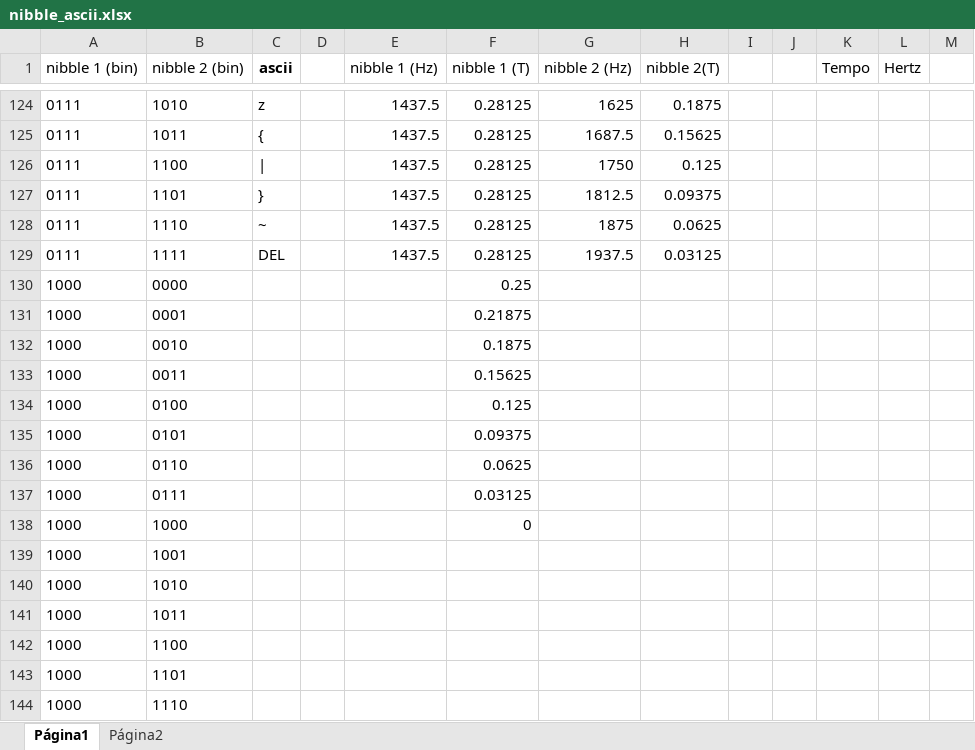
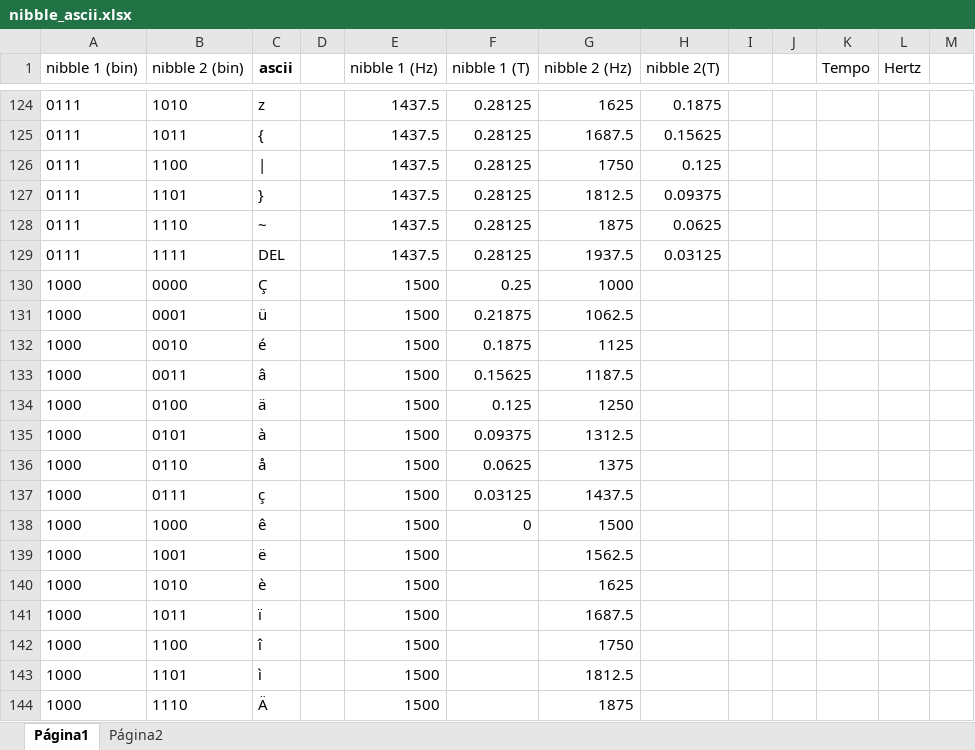
Before and after one commit to viranzani/modem_audio, an Excel workbook: nibble_ascii.xlsx, sheet Página1, drawn as a sheet; only a part is shown, gaps mark what is left out; values as stored, in another font and other column widths than the file's, no borders; charts and pictures not drawn; the diff covers the shown part only; the diff names each change by its address in the sheet, - before the commit and + after, or states it on an @@ line.

Commit message:
GUI Atualizada, tabela ascii atualizada e algumas limpezas de codigo

```diff
--- a/nibble_ascii.xlsx (sheet Página1)
+++ b/nibble_ascii.xlsx (sheet Página1)
-C130 (ascii): (empty)
+C130 (ascii): Ç
-E130:E144 (nibble 1 (Hz)): (empty)
+E130:E144 (nibble 1 (Hz)): 1500
-G130 (nibble 2 (Hz)): (empty)
+G130 (nibble 2 (Hz)): 1000
-C131 (ascii): (empty)
+C131 (ascii): ü
-G131 (nibble 2 (Hz)): (empty)
+G131 (nibble 2 (Hz)): 1062.5
-C132 (ascii): (empty)
+C132 (ascii): é
-G132 (nibble 2 (Hz)): (empty)
+G132 (nibble 2 (Hz)): 1125
-C133 (ascii): (empty)
+C133 (ascii): â
-G133 (nibble 2 (Hz)): (empty)
+G133 (nibble 2 (Hz)): 1187.5
-C134 (ascii): (empty)
+C134 (ascii): ä
-G134 (nibble 2 (Hz)): (empty)
+G134 (nibble 2 (Hz)): 1250
-C135 (ascii): (empty)
+C135 (ascii): à
-G135 (nibble 2 (Hz)): (empty)
+G135 (nibble 2 (Hz)): 1312.5
-C136 (ascii): (empty)
+C136 (ascii): å
-G136 (nibble 2 (Hz)): (empty)
+G136 (nibble 2 (Hz)): 1375
-C137 (ascii): (empty)
+C137 (ascii): ç
-G137 (nibble 2 (Hz)): (empty)
+G137 (nibble 2 (Hz)): 1437.5
-C138 (ascii): (empty)
+C138 (ascii): ê
-G138 (nibble 2 (Hz)): (empty)
+G138 (nibble 2 (Hz)): 1500
-C139 (ascii): (empty)
+C139 (ascii): ë
-G139 (nibble 2 (Hz)): (empty)
+G139 (nibble 2 (Hz)): 1562.5
-C140 (ascii): (empty)
+C140 (ascii): è
-G140 (nibble 2 (Hz)): (empty)
+G140 (nibble 2 (Hz)): 1625
-C141 (ascii): (empty)
+C141 (ascii): ï
-G141 (nibble 2 (Hz)): (empty)
+G141 (nibble 2 (Hz)): 1687.5
-C142 (ascii): (empty)
+C142 (ascii): î
-G142 (nibble 2 (Hz)): (empty)
+G142 (nibble 2 (Hz)): 1750
-C143 (ascii): (empty)
+C143 (ascii): ì
-G143 (nibble 2 (Hz)): (empty)
+G143 (nibble 2 (Hz)): 1812.5
-C144 (ascii): (empty)
+C144 (ascii): Ä
-G144 (nibble 2 (Hz)): (empty)
+G144 (nibble 2 (Hz)): 1875
```
Also changed, not shown: 337 edited cells elsewhere in this sheet, sheet Página2, 4 other files.
